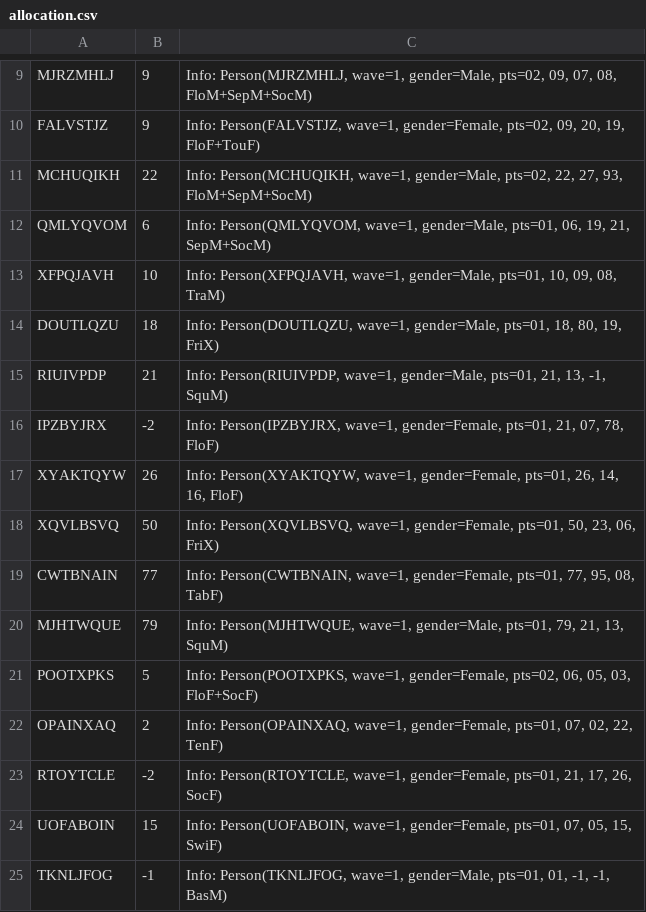
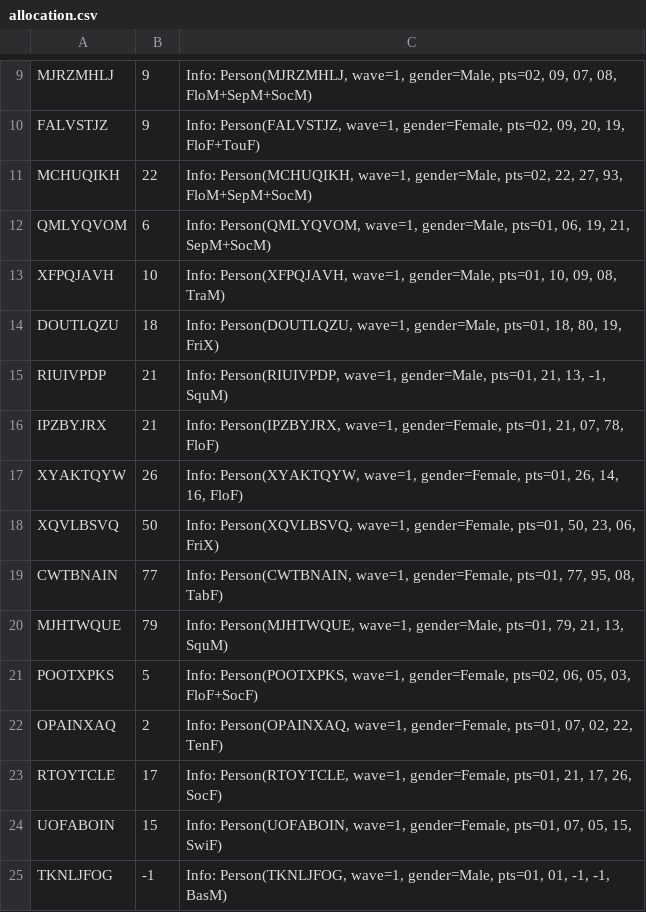
Before and after one commit to eusoffhackers/jersey_allocation, a CSV file: allocation/allocation.csv, drawn as a sheet; only a part is shown, gaps mark what is left out.

```diff
--- a/allocation/allocation.csv
+++ b/allocation/allocation.csv
@@ -15,3 +15,3 @@ DOUTLQZU,18,"Info: Person(DOUTLQZU, wave=1, gender=Male, pts=01, 18, 80, 19, Fri
 RIUIVPDP,21,"Info: Person(RIUIVPDP, wave=1, gender=Male, pts=01, 21, 13, -1, SquM)"
-IPZBYJRX,-2,"Info: Person(IPZBYJRX, wave=1, gender=Female, pts=01, 21, 07, 78, FloF)"
+IPZBYJRX,21,"Info: Person(IPZBYJRX, wave=1, gender=Female, pts=01, 21, 07, 78, FloF)"
 XYAKTQYW,26,"Info: Person(XYAKTQYW, wave=1, gender=Female, pts=01, 26, 14, 16, FloF)"
@@ -22,3 +22,3 @@ POOTXPKS,5,"Info: Person(POOTXPKS, wave=1, gender=Female, pts=02, 06, 05, 03, Fl
 OPAINXAQ,2,"Info: Person(OPAINXAQ, wave=1, gender=Female, pts=01, 07, 02, 22, TenF)"
-RTOYTCLE,-2,"Info: Person(RTOYTCLE, wave=1, gender=Female, pts=01, 21, 17, 26, SocF)"
+RTOYTCLE,17,"Info: Person(RTOYTCLE, wave=1, gender=Female, pts=01, 21, 17, 26, SocF)"
 UOFABOIN,15,"Info: Person(UOFABOIN, wave=1, gender=Female, pts=01, 07, 05, 15, SwiF)"
```
Also changed, not shown: 4 other files.
